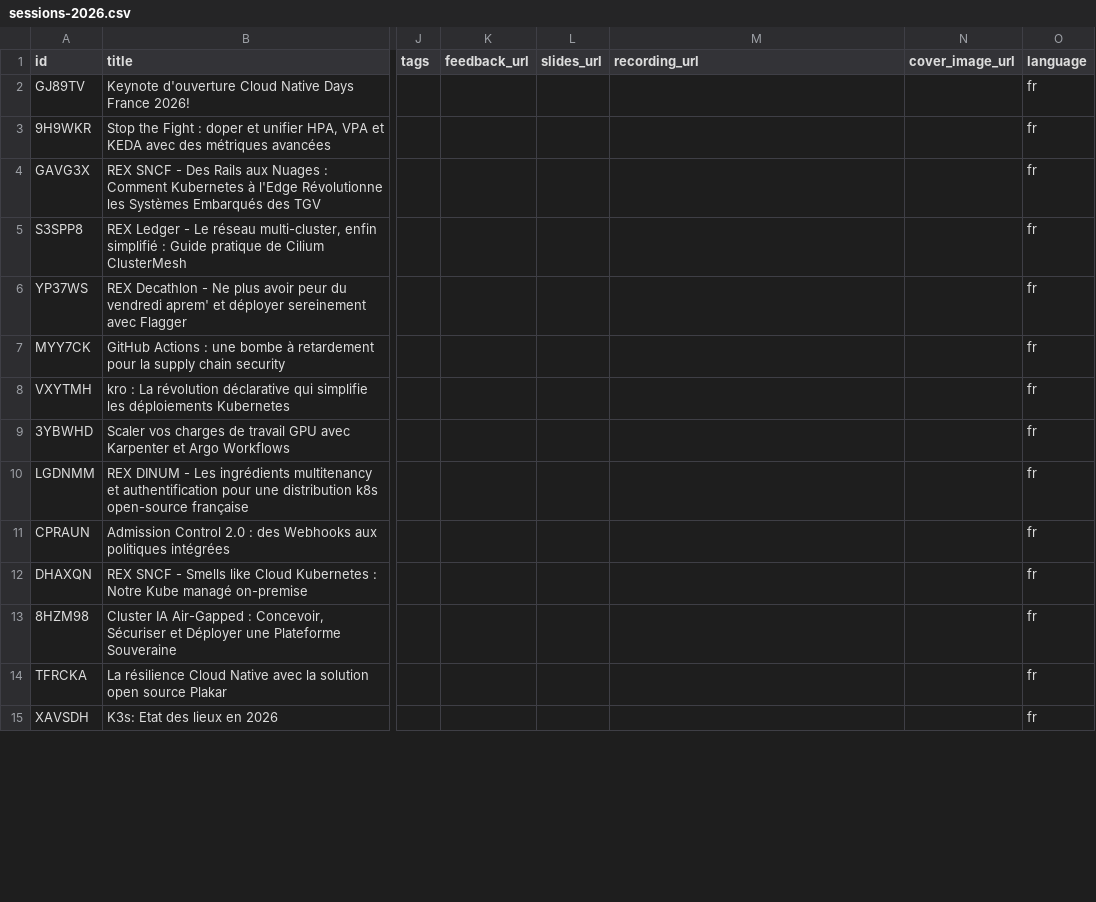
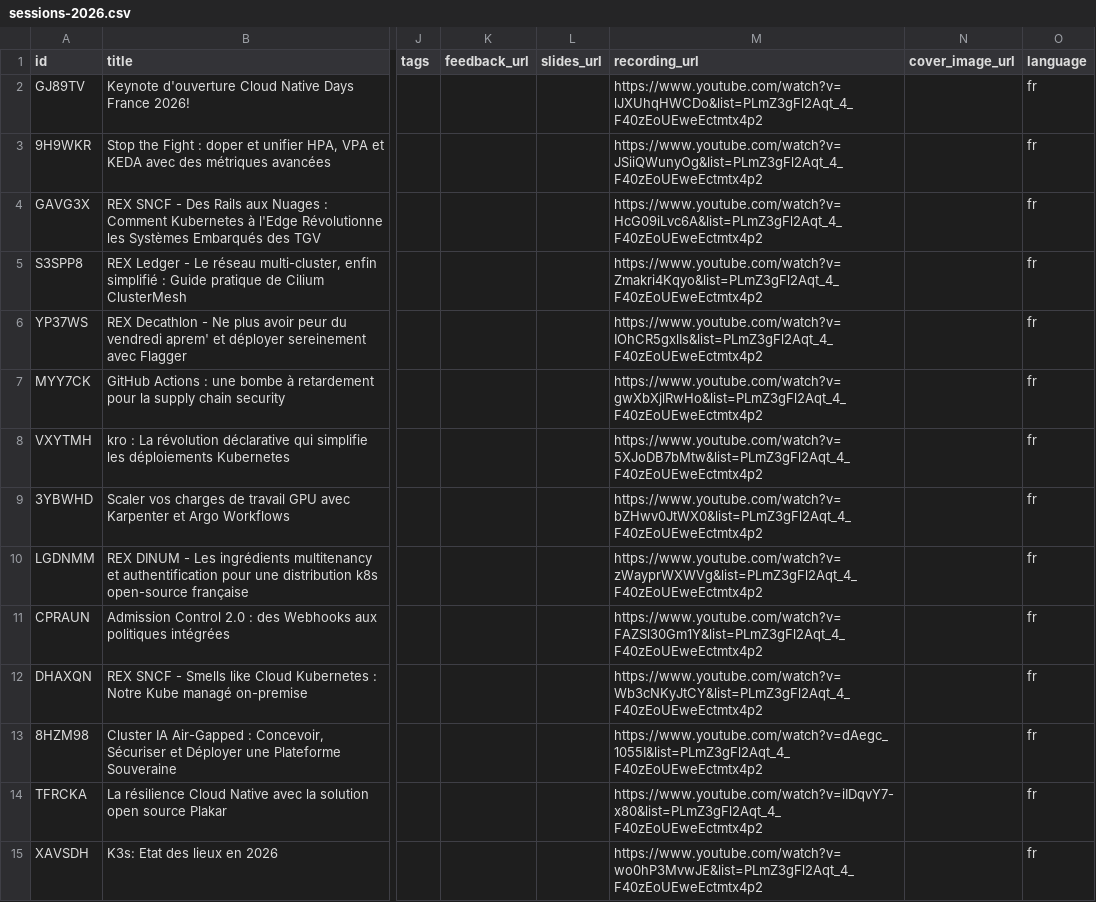
Before and after one commit to cloudnativefrance/website, a CSV file: src/content/schedule/sessions-2026.csv, drawn as a sheet; only a part is shown, gaps mark what is left out; the diff covers the shown part only; the diff names each change by its address in the sheet, - before the commit and + after, or states it on an @@ line.

```diff
--- a/src/content/schedule/sessions-2026.csv
+++ b/src/content/schedule/sessions-2026.csv
-M2 (recording_url): (empty)
+M2 (recording_url): https://www.youtube.com/watch?v=lJXUhqHWCDo&list=PLmZ3gFl2Aqt_4_F40zEoUEweEctmtx4p2
-M3 (recording_url): (empty)
+M3 (recording_url): https://www.youtube.com/watch?v=JSiiQWunyOg&list=PLmZ3gFl2Aqt_4_F40zEoUEweEctmtx4p2
-M4 (recording_url): (empty)
+M4 (recording_url): https://www.youtube.com/watch?v=HcG09iLvc6A&list=PLmZ3gFl2Aqt_4_F40zEoUEweEctmtx4p2
-M5 (recording_url): (empty)
+M5 (recording_url): https://www.youtube.com/watch?v=Zmakri4Kqyo&list=PLmZ3gFl2Aqt_4_F40zEoUEweEctmtx4p2
-M6 (recording_url): (empty)
+M6 (recording_url): https://www.youtube.com/watch?v=IOhCR5gxlIs&list=PLmZ3gFl2Aqt_4_F40zEoUEweEctmtx4p2
-M7 (recording_url): (empty)
+M7 (recording_url): https://www.youtube.com/watch?v=gwXbXjlRwHo&list=PLmZ3gFl2Aqt_4_F40zEoUEweEctmtx4p2
-M8 (recording_url): (empty)
+M8 (recording_url): https://www.youtube.com/watch?v=5XJoDB7bMtw&list=PLmZ3gFl2Aqt_4_F40zEoUEweEctmtx4p2
-M9 (recording_url): (empty)
+M9 (recording_url): https://www.youtube.com/watch?v=bZHwv0JtWX0&list=PLmZ3gFl2Aqt_4_F40zEoUEweEctmtx4p2
-M10 (recording_url): (empty)
+M10 (recording_url): https://www.youtube.com/watch?v=zWayprWXWVg&list=PLmZ3gFl2Aqt_4_F40zEoUEweEctmtx4p2
-M11 (recording_url): (empty)
+M11 (recording_url): https://www.youtube.com/watch?v=FAZSl30Gm1Y&list=PLmZ3gFl2Aqt_4_F40zEoUEweEctmtx4p2
-M12 (recording_url): (empty)
+M12 (recording_url): https://www.youtube.com/watch?v=Wb3cNKyJtCY&list=PLmZ3gFl2Aqt_4_F40zEoUEweEctmtx4p2
-M13 (recording_url): (empty)
+M13 (recording_url): https://www.youtube.com/watch?v=dAegc_1055I&list=PLmZ3gFl2Aqt_4_F40zEoUEweEctmtx4p2
-M14 (recording_url): (empty)
+M14 (recording_url): https://www.youtube.com/watch?v=iIDqvY7-x80&list=PLmZ3gFl2Aqt_4_F40zEoUEweEctmtx4p2
-M15 (recording_url): (empty)
+M15 (recording_url): https://www.youtube.com/watch?v=wo0hP3MvwJE&list=PLmZ3gFl2Aqt_4_F40zEoUEweEctmtx4p2
```
Also changed, not shown: 36 edited cells elsewhere in this file, 11 other files.
